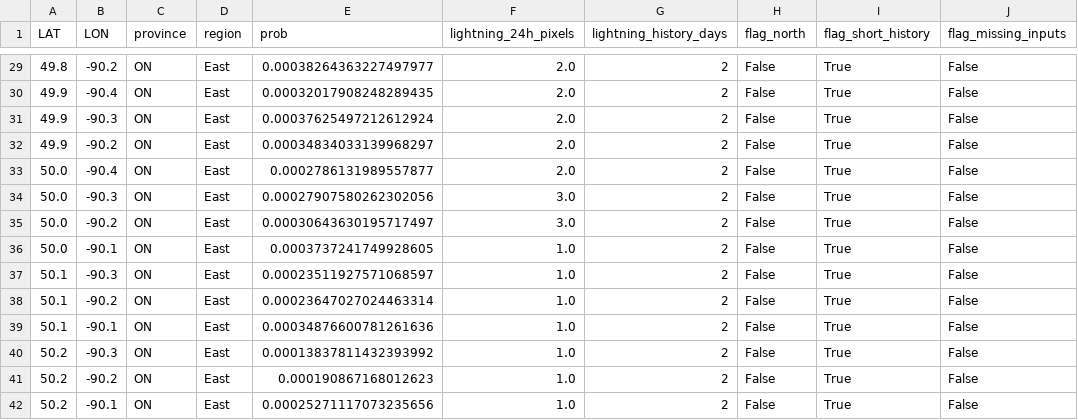
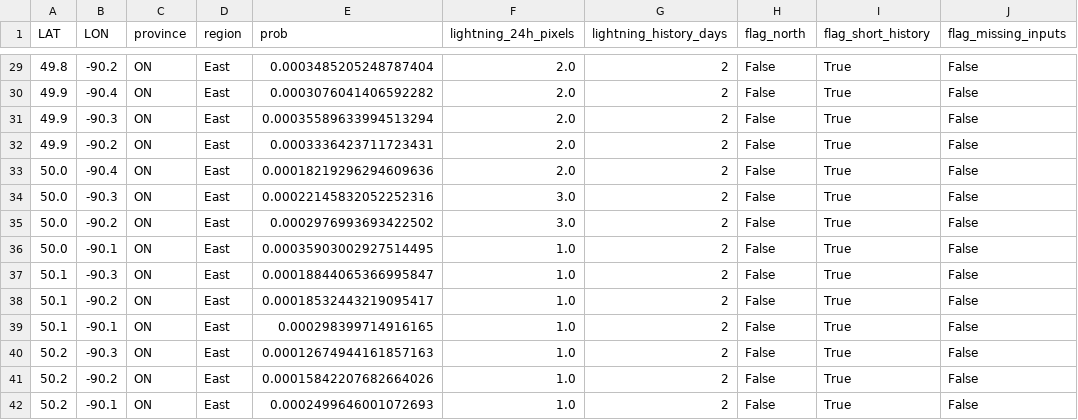
Before and after one commit to ramposani06/lightning-recorder, a CSV file: docs/latest_scores.csv, drawn as a sheet; only a part is shown, gaps mark what is left out; the diff covers the shown part only; the diff names each change by its address in the sheet, - before the commit and + after, or states it on an @@ line.

```diff
--- a/docs/latest_scores.csv
+++ b/docs/latest_scores.csv
-E29 (prob): 0.00038264363227497977
+E29 (prob): 0.0003485205248787404
-E30 (prob): 0.00032017908248289435
+E30 (prob): 0.0003076041406592282
-E31 (prob): 0.00037625497212612924
+E31 (prob): 0.00035589633994513294
-E32 (prob): 0.00034834033139968297
+E32 (prob): 0.0003336423711723431
-E33 (prob): 0.0002786131989557877
+E33 (prob): 0.00018219296294609636
-E34 (prob): 0.00027907580262302056
+E34 (prob): 0.00022145832052252316
-E35 (prob): 0.00030643630195717497
+E35 (prob): 0.0002976993693422502
-E36 (prob): 0.0003737241749928605
+E36 (prob): 0.00035903002927514495
-E37 (prob): 0.00023511927571068597
+E37 (prob): 0.00018844065366995847
-E38 (prob): 0.00023647027024463314
+E38 (prob): 0.00018532443219095417
-E39 (prob): 0.00034876600781261636
+E39 (prob): 0.000298399714916165
-E40 (prob): 0.00013837811432393992
+E40 (prob): 0.00012674944161857163
-E41 (prob): 0.000190867168012623
+E41 (prob): 0.00015842207682664026
-E42 (prob): 0.00025271117073235656
+E42 (prob): 0.0002499646001072693
```
Also changed, not shown: 27 edited cells elsewhere in this file, 4 other files.
